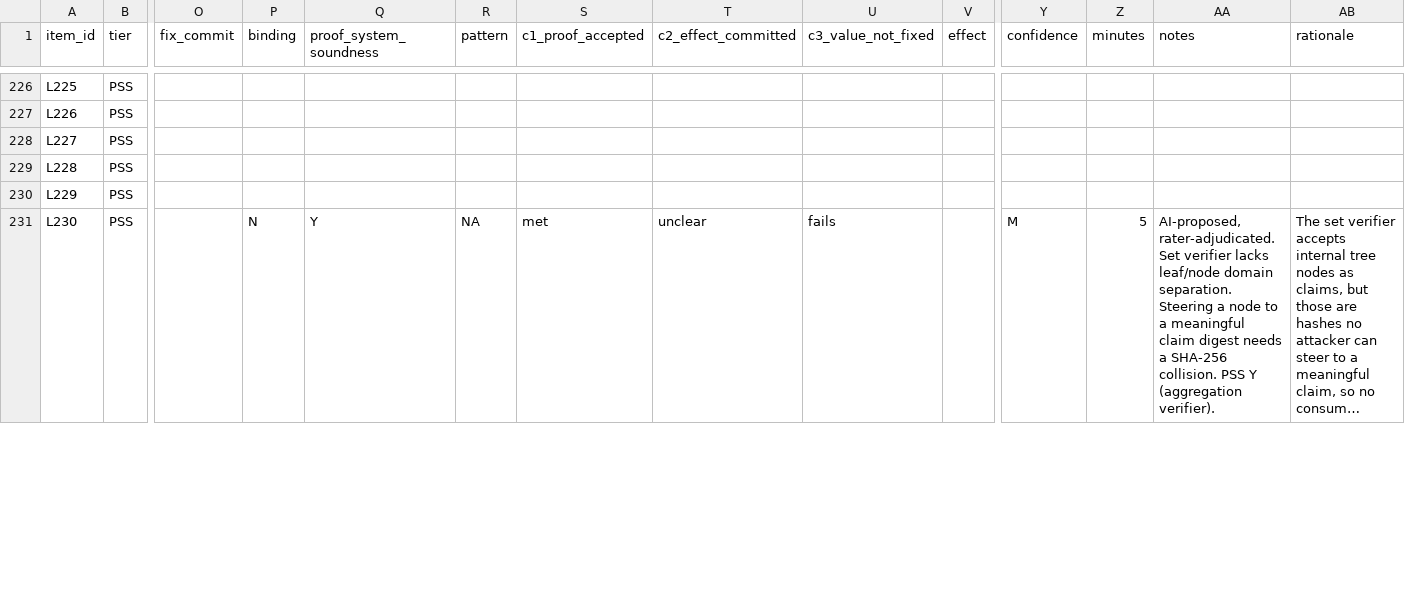
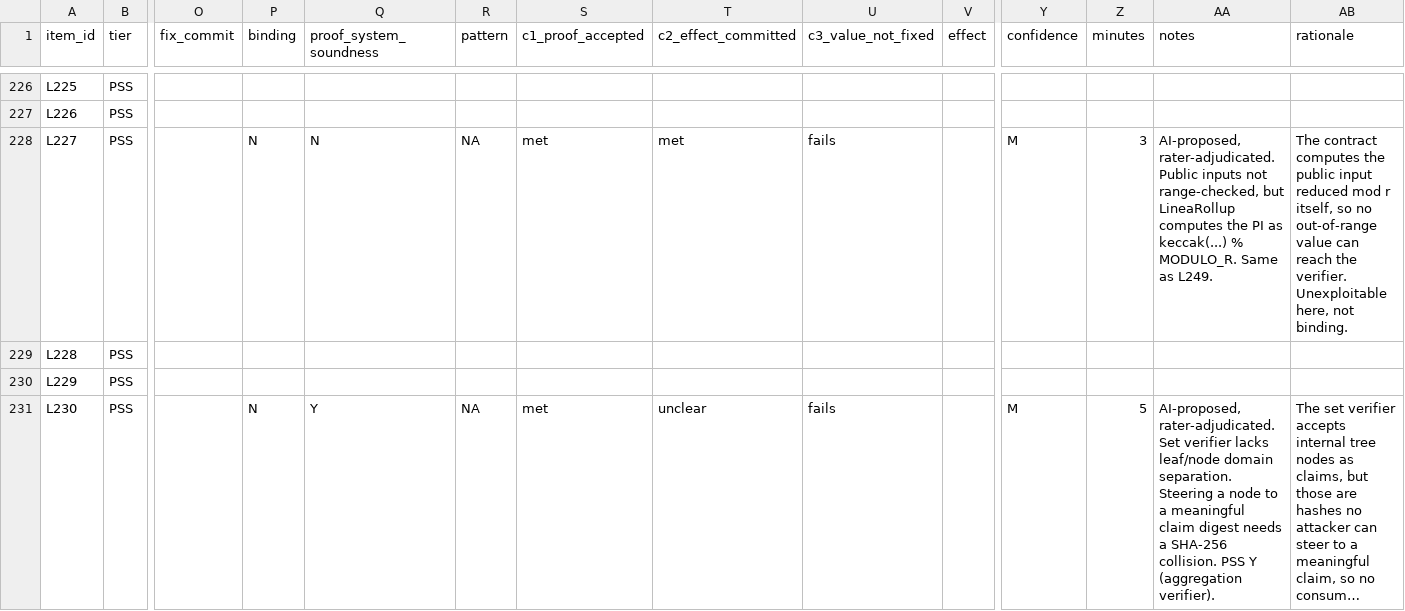
Before and after one commit to imranpollob/BindCheck-Labeling, a CSV file: sheet-rater-A.labeled.csv, drawn as a sheet; only a part is shown, gaps mark what is left out; long unchanged cells end in …; the diff covers the shown part only; the diff names each change by its address in the sheet, - before the commit and + after, or states it on an @@ line.

```diff
--- a/sheet-rater-A.labeled.csv
+++ b/sheet-rater-A.labeled.csv
-P228 (binding): (empty)
+P228 (binding): N
-Q228 (proof_system_soundness): (empty)
+Q228 (proof_system_soundness): N
-R228 (pattern): (empty)
+R228 (pattern): NA
-S228 (c1_proof_accepted): (empty)
+S228 (c1_proof_accepted): met
-T228 (c2_effect_committed): (empty)
+T228 (c2_effect_committed): met
-U228 (c3_value_not_fixed): (empty)
+U228 (c3_value_not_fixed): fails
-Y228 (confidence): (empty)
+Y228 (confidence): M
-Z228 (minutes): (empty)
+Z228 (minutes): 3
-AA228 (notes): (empty)
+AA228 (notes): AI-proposed, rater-adjudicated. Public inputs not range-checked, but LineaRollup computes the PI as keccak(...) % MODULO_R. Same as L249.
-AB228 (rationale): (empty)
+AB228 (rationale): The contract computes the public input reduced mod r itself, so no out-of-range value can reach the verifier. Unexploitable here, not binding.
```
Also changed, not shown: 121 edited cells elsewhere in this file, 16 other files.
